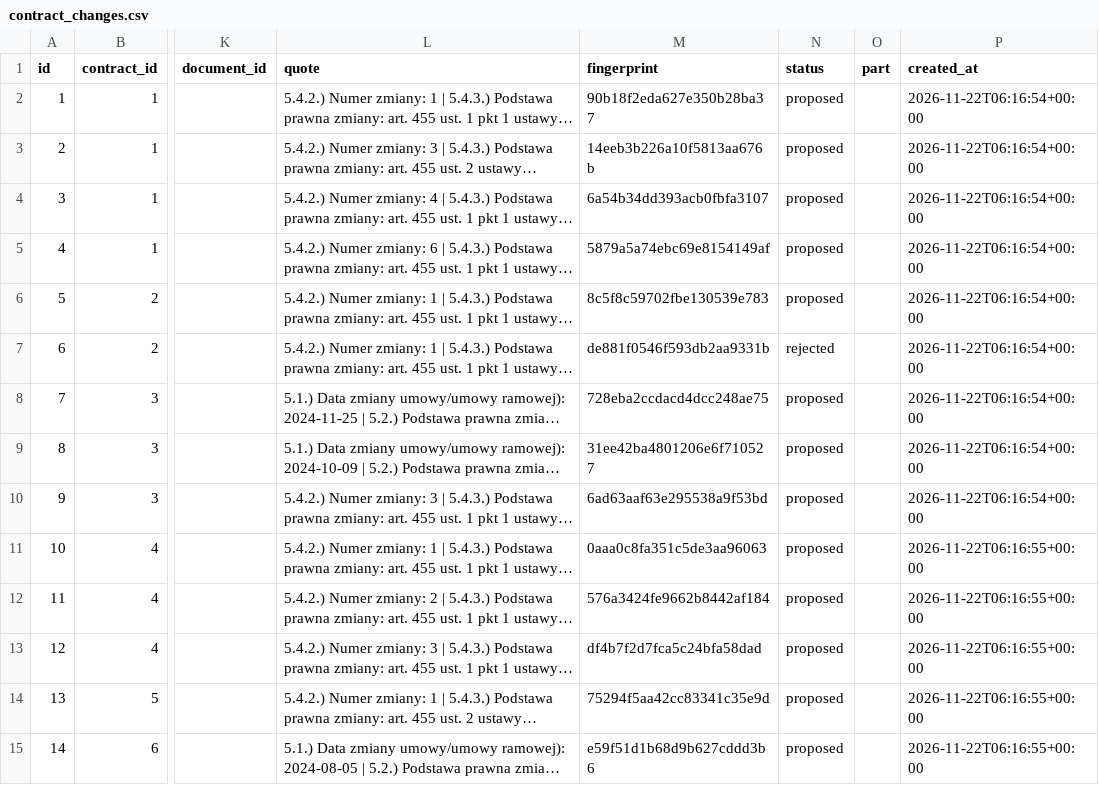
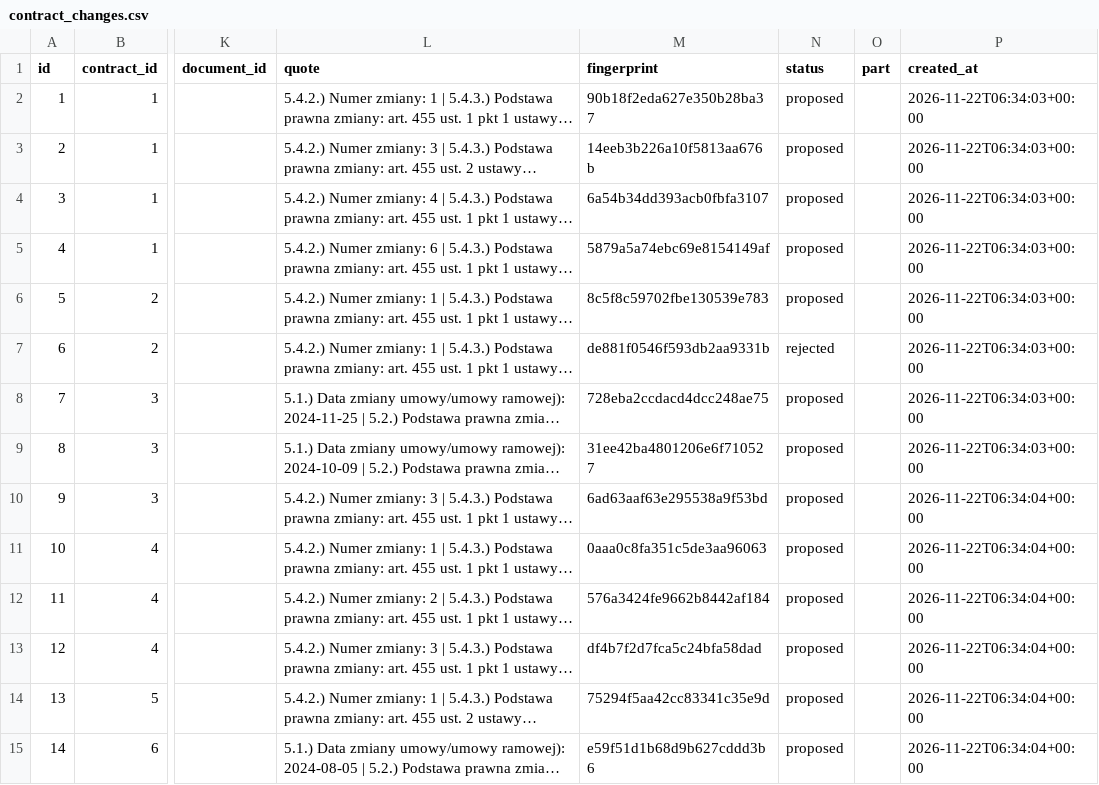
Before and after one commit to filipzglobicki10-bit/risk-miner, a CSV file: samples/eksport/contract_changes.csv, drawn as a sheet; only a part is shown, gaps mark what is left out; long unchanged cells end in …; the diff covers the shown part only; the diff names each change by its address in the sheet, - before the commit and + after, or states it on an @@ line.

```diff
--- a/samples/eksport/contract_changes.csv
+++ b/samples/eksport/contract_changes.csv
-P2:P9 (created_at): 2026-11-22T06:16:54+00:00
+P2:P9 (created_at): 2026-11-22T06:34:03+00:00
-P10 (created_at): 2026-11-22T06:16:54+00:00
+P10 (created_at): 2026-11-22T06:34:04+00:00
-P11:P15 (created_at): 2026-11-22T06:16:55+00:00
+P11:P15 (created_at): 2026-11-22T06:34:04+00:00
```
Also changed, not shown: 1 removed row, 28 edited cells and row numbers in column A elsewhere in this file, samples/eksport/analiza_nowej_inwestycji.csv, samples/eksport/contracts.csv, 17 other files.
